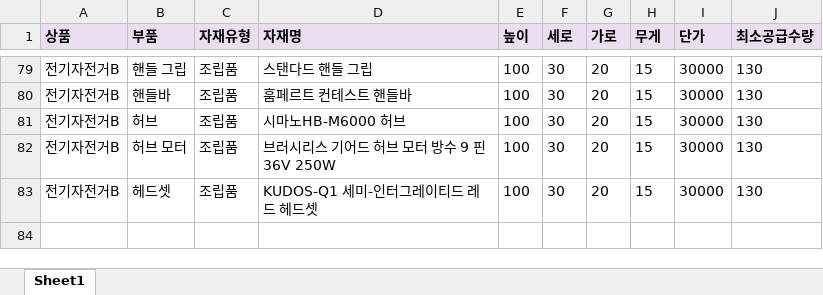
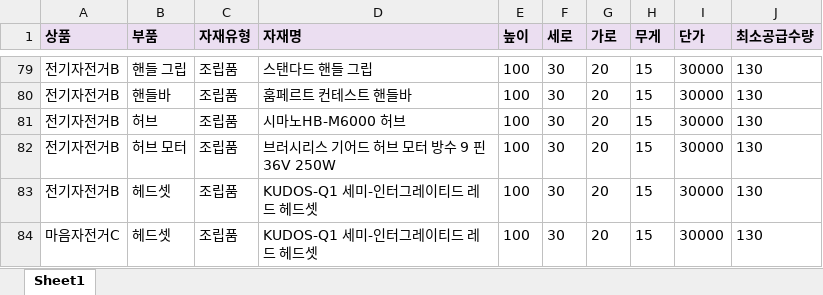
Before and after one commit to dogsdays123/KDTProject, an Excel workbook: dummyData/testMaterial.xlsx, sheet Sheet1, drawn as a sheet; only a part is shown, gaps mark what is left out; values as stored, in another font and other column widths than the file's, no borders; the diff names each change by its address in the sheet, - before the commit and + after, or states it on an @@ line.

```diff
--- a/dummyData/testMaterial.xlsx (sheet Sheet1)
+++ b/dummyData/testMaterial.xlsx (sheet Sheet1)
+row 84: 마음자전거C | 헤드셋 | 조립품 | KUDOS-Q1 세미-인터그레이티드 레드 헤드셋 | 100 | 30 | 20 | 15 | 30000 | 130
```
Also changed, not shown: dummyData/testBom.xlsx, 13 other files.
